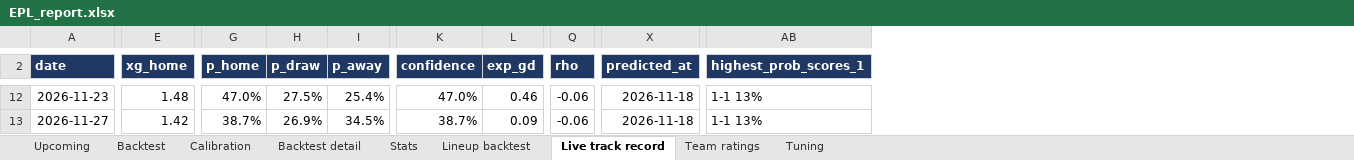
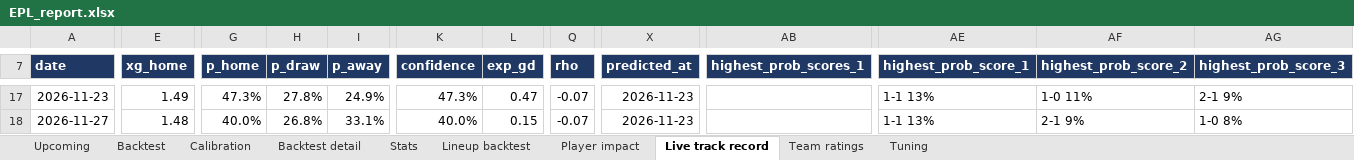
Before and after one commit to BernardFr/Football_Predictions, an Excel workbook: reports/EPL_report.xlsx, sheet Live track record, drawn as a sheet; only a part is shown, gaps mark what is left out; values as stored, in another font and other column widths than the file's, no borders; addresses are those after the commit; the diff covers the shown part only; the diff names each change by its address in the sheet, - before the commit and + after, or states it on an @@ line.

Commit message:
Added `Player Impact` tab in the report. See notes in `Premier League Game Prediction Model.md`

```diff
--- a/reports/EPL_report.xlsx (sheet Live track record)
+++ b/reports/EPL_report.xlsx (sheet Live track record)
+sheet tab: Player impact
+column AE (highest_prob_score_1), rows 17-18: 1-1 13% | 1-1 13%
+column AF (highest_prob_score_2), rows 17-18: 1-0 11% | 2-1 9%
+column AG (highest_prob_score_3), rows 17-18: 2-1 9% | 1-0 8%
-E17 (xg_home): 1.48
+E17 (xg_home): 1.49
-G17 (p_home): 47.0%
+G17 (p_home): 47.3%
-H17 (p_draw): 27.5%
+H17 (p_draw): 27.8%
-I17 (p_away): 25.4%
+I17 (p_away): 24.9%
-K17 (confidence): 47.0%
+K17 (confidence): 47.3%
-L17 (exp_gd): 0.46
+L17 (exp_gd): 0.47
-Q17:Q18 (rho): -0.06
+Q17:Q18 (rho): -0.07
-X17:X18 (predicted_at): 2026-11-18
+X17:X18 (predicted_at): 2026-11-23
-AB17:AB18 (highest_prob_scores_1): 1-1 13%
+AB17:AB18 (highest_prob_scores_1): (empty)
-E18 (xg_home): 1.42
+E18 (xg_home): 1.48
-G18 (p_home): 38.7%
+G18 (p_home): 40.0%
-H18 (p_draw): 26.9%
+H18 (p_draw): 26.8%
-I18 (p_away): 34.5%
+I18 (p_away): 33.1%
-K18 (confidence): 38.7%
+K18 (confidence): 40.0%
-L18 (exp_gd): 0.09
+L18 (exp_gd): 0.15
```
Also changed, not shown: 19 added rows, 4 removed rows and 111 edited cells elsewhere in this sheet, sheet Upcoming, sheet Team ratings, sheet Backtest detail, sheet Stats, sheet Lineup backtest, sheet Backtest, 2 more sheets, 23 other files.
